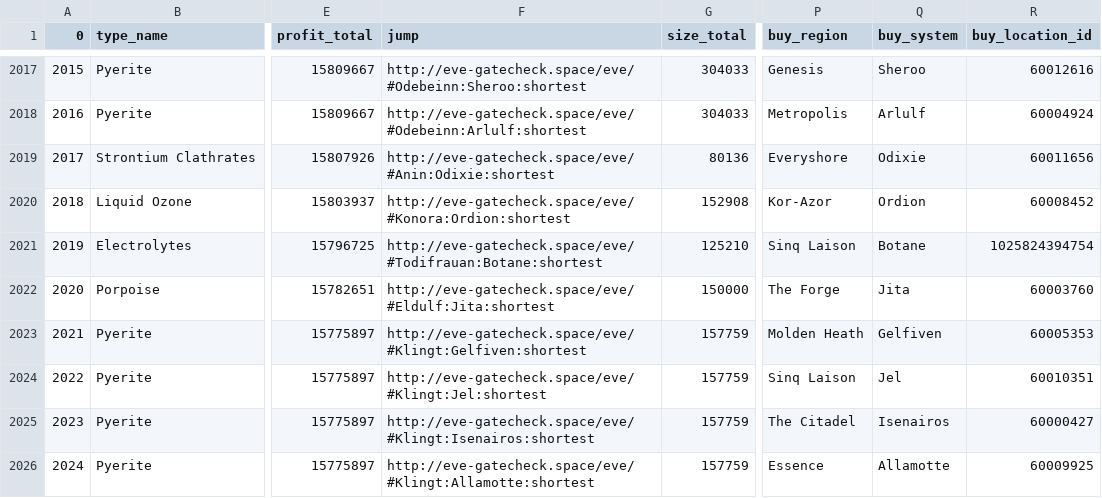
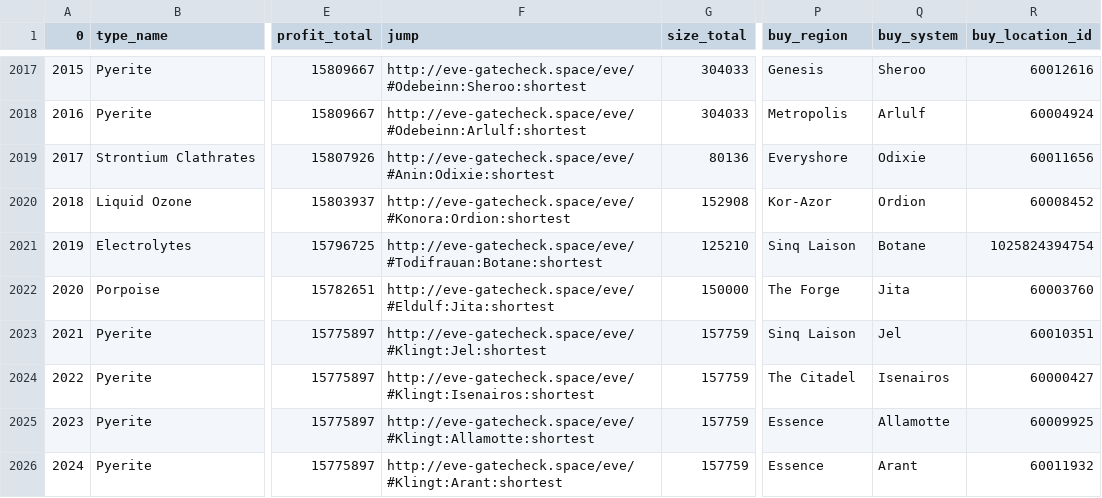
Before and after one commit to eziasolsk0/EVETrader, a CSV file: trades.csv, drawn as a sheet; only a part is shown, gaps mark what is left out; the diff covers the shown part only; the diff names each change by its address in the sheet, - before the commit and + after, or states it on an @@ line.

Commit message:
..

```diff
--- a/trades.csv
+++ b/trades.csv
-F2023 (jump): http://eve-gatecheck.space/eve/#Klingt:Gelfiven:shortest
+F2023 (jump): http://eve-gatecheck.space/eve/#Klingt:Jel:shortest
-P2023 (buy_region): Molden Heath
+P2023 (buy_region): Sinq Laison
-Q2023 (buy_system): Gelfiven
+Q2023 (buy_system): Jel
-R2023 (buy_location_id): 60005353
+R2023 (buy_location_id): 60010351
-F2024 (jump): http://eve-gatecheck.space/eve/#Klingt:Jel:shortest
+F2024 (jump): http://eve-gatecheck.space/eve/#Klingt:Isenairos:shortest
-P2024 (buy_region): Sinq Laison
+P2024 (buy_region): The Citadel
-Q2024 (buy_system): Jel
+Q2024 (buy_system): Isenairos
-R2024 (buy_location_id): 60010351
+R2024 (buy_location_id): 60000427
-F2025 (jump): http://eve-gatecheck.space/eve/#Klingt:Isenairos:shortest
+F2025 (jump): http://eve-gatecheck.space/eve/#Klingt:Allamotte:shortest
-P2025 (buy_region): The Citadel
+P2025 (buy_region): Essence
-Q2025 (buy_system): Isenairos
+Q2025 (buy_system): Allamotte
-R2025 (buy_location_id): 60000427
+R2025 (buy_location_id): 60009925
-F2026 (jump): http://eve-gatecheck.space/eve/#Klingt:Allamotte:shortest
+F2026 (jump): http://eve-gatecheck.space/eve/#Klingt:Arant:shortest
-Q2026 (buy_system): Allamotte
+Q2026 (buy_system): Arant
-R2026 (buy_location_id): 60009925
+R2026 (buy_location_id): 60011932
```
Also changed, not shown: 1 added row, 1 removed row and 34 edited cells elsewhere in this file.
